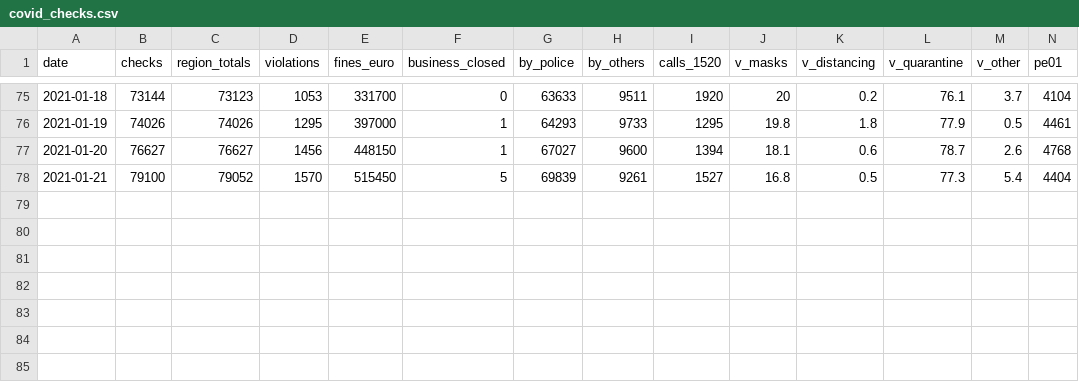
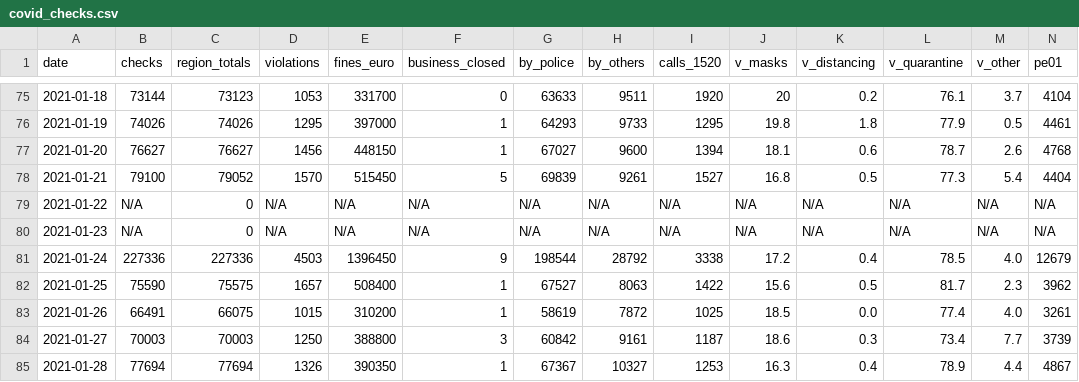
Before and after one commit to akritiko/covid19gr, a CSV file: data/csv/covid_checks.csv, drawn as a sheet; only a part is shown, gaps mark what is left out; rows hold the shown columns only; the diff names each change by its address in the sheet, - before the commit and + after, or states it on an @@ line.

```diff
--- a/data/csv/covid_checks.csv
+++ b/data/csv/covid_checks.csv
+row 79: 2021-01-22 | N/A | 0 | N/A | N/A | N/A | N/A | N/A | N/A | N/A | N/A | N/A | N/A | N/A
+row 80: 2021-01-23 | N/A | 0 | N/A | N/A | N/A | N/A | N/A | N/A | N/A | N/A | N/A | N/A | N/A
+row 81: 2021-01-24 | 227336 | 227336 | 4503 | 1396450 | 9 | 198544 | 28792 | 3338 | 17.2 | 0.4 | 78.5 | 4.0 | 12679
+row 82: 2021-01-25 | 75590 | 75575 | 1657 | 508400 | 1 | 67527 | 8063 | 1422 | 15.6 | 0.5 | 81.7 | 2.3 | 3962
+row 83: 2021-01-26 | 66491 | 66075 | 1015 | 310200 | 1 | 58619 | 7872 | 1025 | 18.5 | 0.0 | 77.4 | 4.0 | 3261
+row 84: 2021-01-27 | 70003 | 70003 | 1250 | 388800 | 3 | 60842 | 9161 | 1187 | 18.6 | 0.3 | 73.4 | 7.7 | 3739
+row 85: 2021-01-28 | 77694 | 77694 | 1326 | 390350 | 1 | 67367 | 10327 | 1253 | 16.3 | 0.4 | 78.9 | 4.4 | 4867
```
Also changed, not shown: data/csv/eody_daily.csv, data/csv/govgr_paratiritirio.csv, 1 other file.
